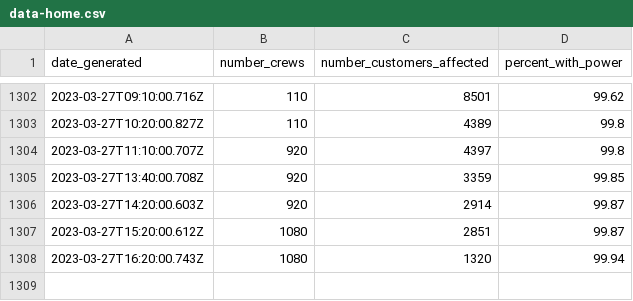
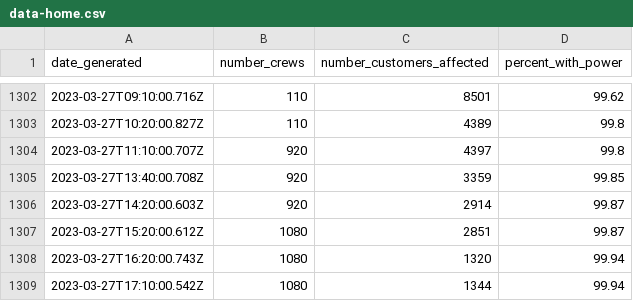
Before and after one commit to michigandaily/dte-outage-tracker, a CSV file: data-home.csv, drawn as a sheet; only a part is shown, gaps mark what is left out.

```diff
--- a/data-home.csv
+++ b/data-home.csv
@@ -1308 +1308,2 @@ date_generated,number_crews,number_customers_affected,percent_with_power
 2023-03-27T16:20:00.743Z,1080,1320,99.94
+2023-03-27T17:10:00.542Z,1080,1344,99.94
```
Also changed, not shown: data-api.csv, data.csv, 1 other file.
